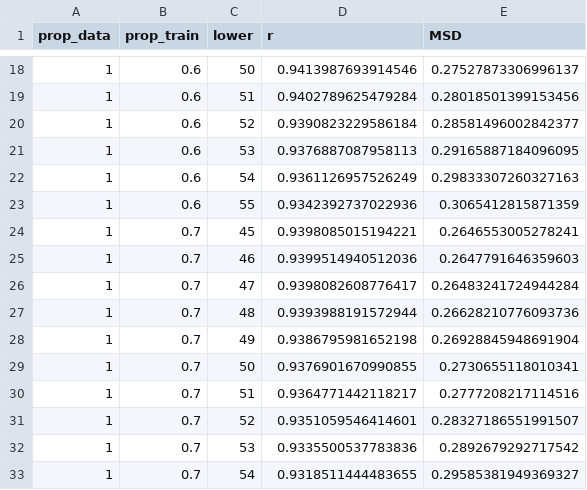
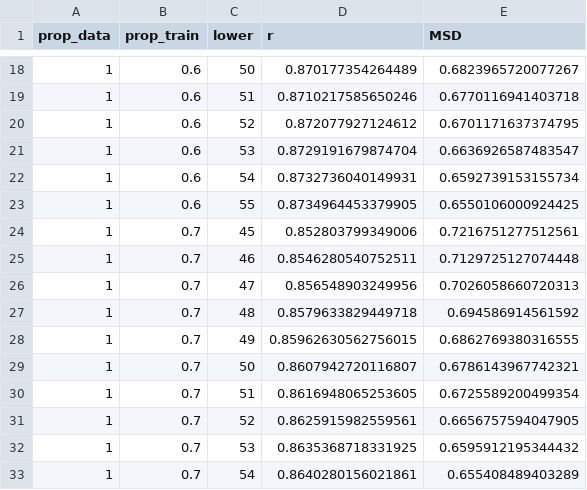
Before and after one commit to EGKingLab/h2lifespan, a CSV file: Data/Processed/threshold_optimization_linear_fine.csv, drawn as a sheet; only a part is shown, gaps mark what is left out; the diff covers the shown part only.

```diff
--- a/Data/Processed/threshold_optimization_linear_fine.csv
+++ b/Data/Processed/threshold_optimization_linear_fine.csv
@@ -18,16 +18,16 @@ prop_data,prop_train,lower,r,MSD
-1,0.6,50,0.9413987693914546,0.27527873306996137
-1,0.6,51,0.9402789625479284,0.28018501399153456
-1,0.6,52,0.9390823229586184,0.28581496002842377
-1,0.6,53,0.9376887087958113,0.29165887184096095
-1,0.6,54,0.9361126957526249,0.29833307260327163
-1,0.6,55,0.9342392737022936,0.3065412815871359
-1,0.7,45,0.9398085015194221,0.2646553005278241
-1,0.7,46,0.9399514940512036,0.2647791646359603
-1,0.7,47,0.9398082608776417,0.26483241724944284
-1,0.7,48,0.9393988191572944,0.26628210776093736
-1,0.7,49,0.9386795981652198,0.26928845948691904
-1,0.7,50,0.9376901670990855,0.2730655118010341
-1,0.7,51,0.9364771442118217,0.2777208217114516
-1,0.7,52,0.9351059546414601,0.28327186551991507
-1,0.7,53,0.9335500537783836,0.2892679292717542
-1,0.7,54,0.9318511444483655,0.29585381949369327
+1,0.6,50,0.870177354264489,0.6823965720077267
+1,0.6,51,0.8710217585650246,0.6770116941403718
+1,0.6,52,0.872077927124612,0.6701171637374795
+1,0.6,53,0.8729191679874704,0.6636926587483547
+1,0.6,54,0.8732736040149931,0.6592739153155734
+1,0.6,55,0.8734964453379905,0.6550106000924425
+1,0.7,45,0.852803799349006,0.7216751277512561
+1,0.7,46,0.8546280540752511,0.7129725127074448
+1,0.7,47,0.856548903249956,0.7026058660720313
+1,0.7,48,0.8579633829449718,0.694586914561592
+1,0.7,49,0.85962630562756015,0.6862769380316555
+1,0.7,50,0.8607942720116807,0.6786143967742321
+1,0.7,51,0.8616948065253605,0.6725589200499354
+1,0.7,52,0.8625915982559561,0.6656757594047905
+1,0.7,53,0.8635368718331925,0.6595912195344432
+1,0.7,54,0.8640280156021861,0.655408489403289
```
Also changed, not shown: 78 edited cells elsewhere in this file, 10 other files.
